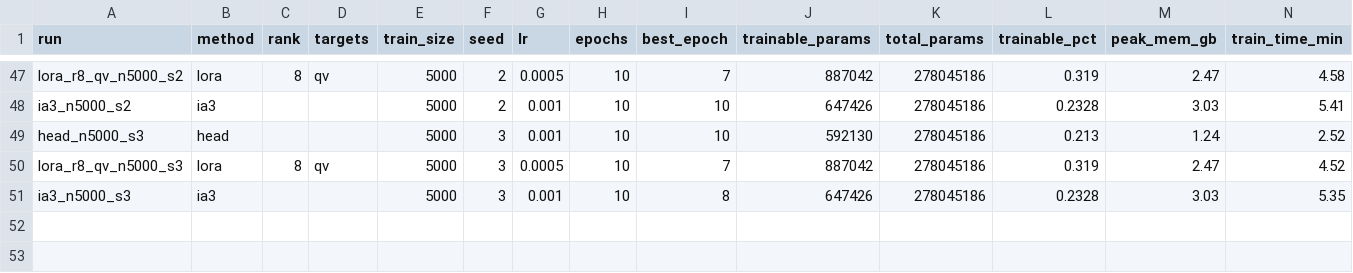
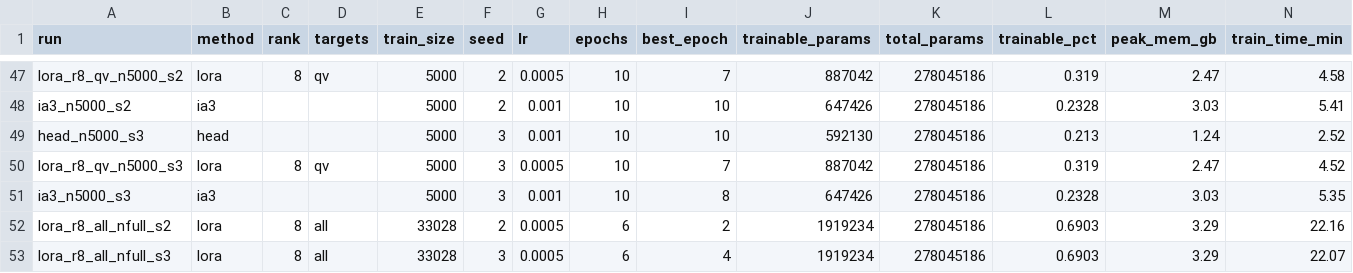
Before and after one commit to bOmbardirococcodrillo/lt-sentiment-peft, a CSV file: results/xlmr_runs.csv, drawn as a sheet; only a part is shown, gaps mark what is left out; rows hold the shown columns only; the diff names each change by its address in the sheet, - before the commit and + after, or states it on an @@ line.

```diff
--- a/results/xlmr_runs.csv
+++ b/results/xlmr_runs.csv
+row 52: lora_r8_all_nfull_s2 | lora | 8 | all | 33028 | 2 | 0.0005 | 6 | 2 | 1919234 | 278045186 | 0.6903 | 3.29 | 22.16
+row 53: lora_r8_all_nfull_s3 | lora | 8 | all | 33028 | 3 | 0.0005 | 6 | 4 | 1919234 | 278045186 | 0.6903 | 3.29 | 22.07
```
Also changed, not shown: 3 other files.
